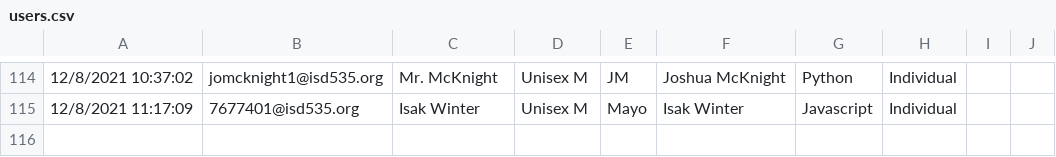
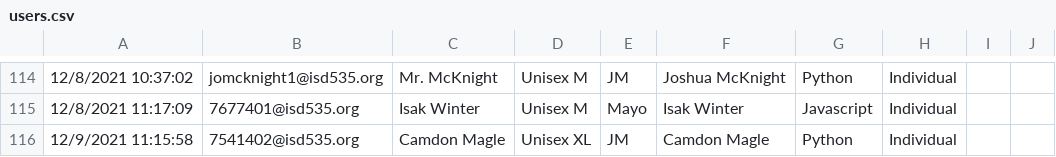
Before and after one commit to jobartucz/AOCbot, a CSV file: users.csv, drawn as a sheet; only a part is shown, gaps mark what is left out; the diff names each change by its address in the sheet, - before the commit and + after, or states it on an @@ line.

Commit message:
add

```diff
--- a/users.csv
+++ b/users.csv
+row 116: 12/9/2021 11:15:58 | 7541402@isd535.org | Camdon Magle | Unisex XL | JM | Camdon Magle | Python | Individual
```
